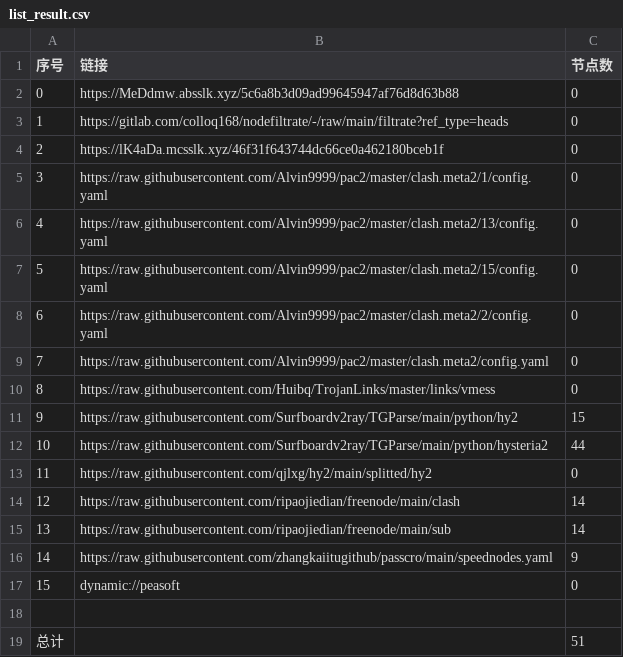
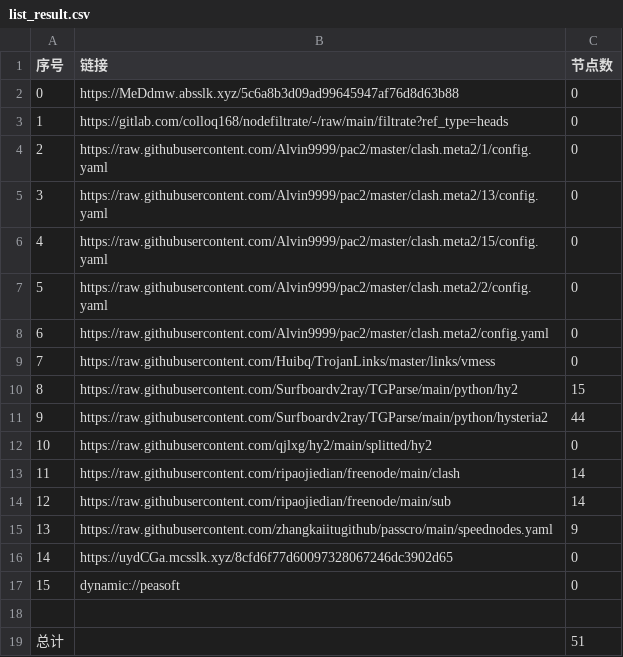
Before and after one commit to xiao33521/AutoMergePublicNodes33521, a CSV file: list_result.csv, drawn as a sheet; removed rows and columns are numbered as before the commit, all else as after; the diff names each change by its address in the sheet, - before the commit and + after, or states it on an @@ line.

```diff
--- a/list_result.csv
+++ b/list_result.csv
-row 4: 2 | https://lK4aDa.mcsslk.xyz/46f31f643744dc66ce0a462180bceb1f | 0
@@ column A (序号) renumbered between rows 4 and 15 @@
+row 16: 14 | https://uydCGa.mcsslk.xyz/8cfd6f77d60097328067246dc3902d65 | 0
```
Also changed, not shown: 19 other files.
